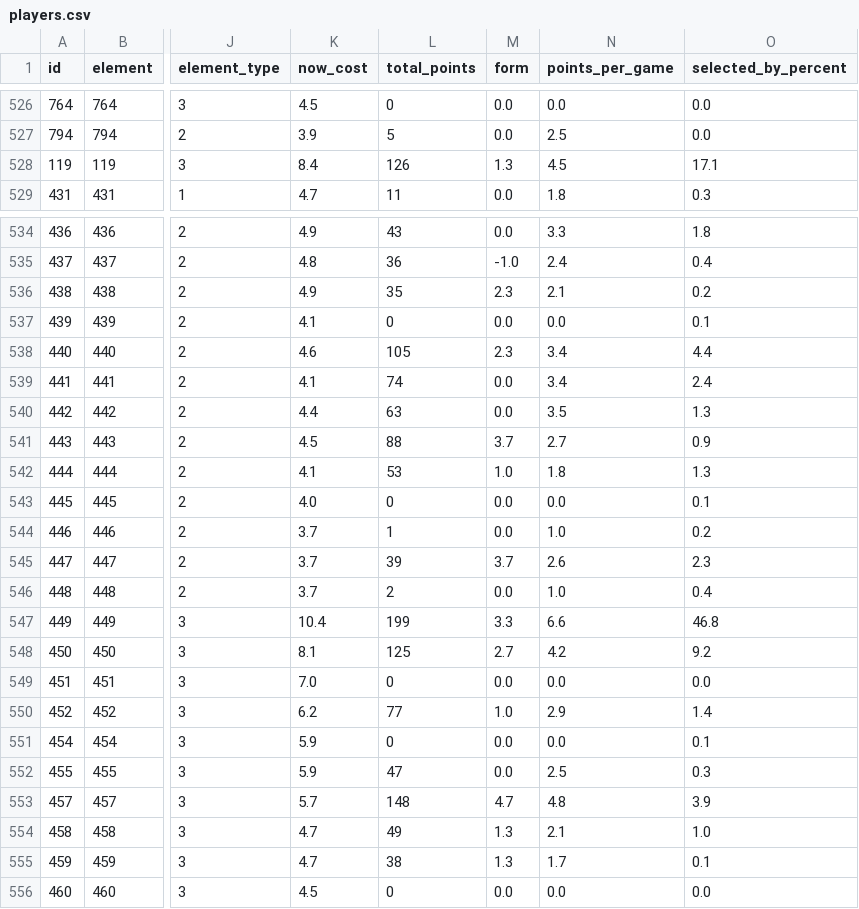
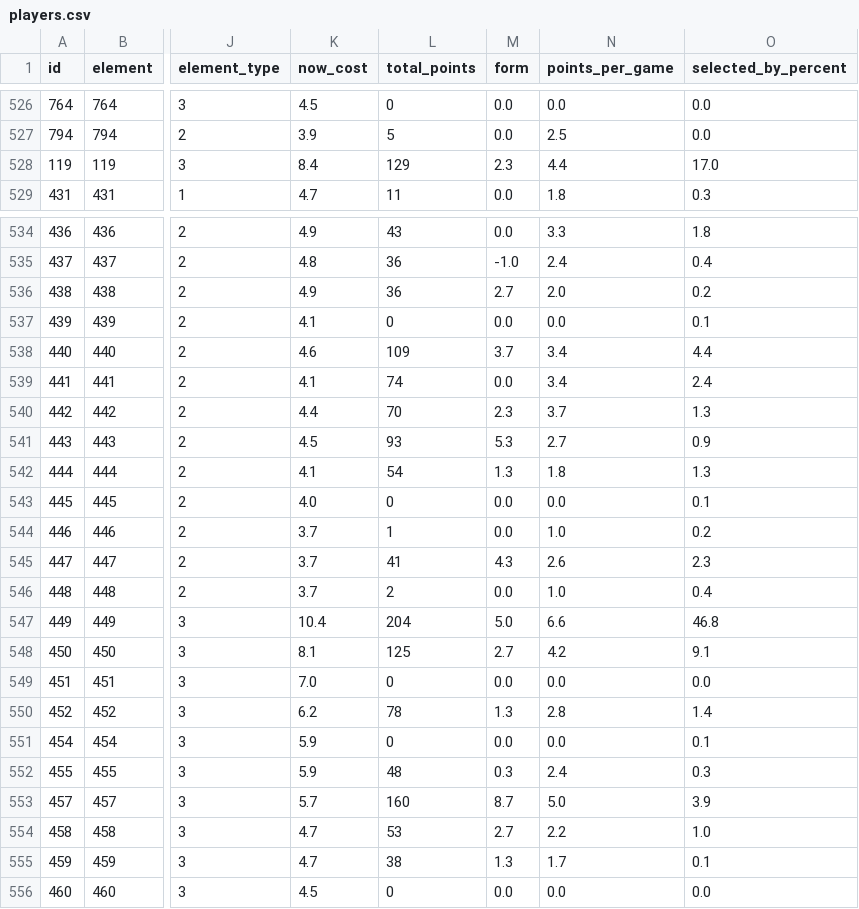
Before and after one commit to OmarN-Mukhtar/FantasyManager, a CSV file: data/players.csv, drawn as a sheet; only a part is shown, gaps mark what is left out; the diff covers the shown part only; the diff names each change by its address in the sheet, - before the commit and + after, or states it on an @@ line.

```diff
--- a/data/players.csv
+++ b/data/players.csv
-L528 (total_points): 126
+L528 (total_points): 129
-M528 (form): 1.3
+M528 (form): 2.3
-N528 (points_per_game): 4.5
+N528 (points_per_game): 4.4
-O528 (selected_by_percent): 17.1
+O528 (selected_by_percent): 17.0
-L536 (total_points): 35
+L536 (total_points): 36
-M536 (form): 2.3
+M536 (form): 2.7
-N536 (points_per_game): 2.1
+N536 (points_per_game): 2.0
-L538 (total_points): 105
+L538 (total_points): 109
-M538 (form): 2.3
+M538 (form): 3.7
-L540 (total_points): 63
+L540 (total_points): 70
-M540 (form): 0.0
+M540 (form): 2.3
-N540 (points_per_game): 3.5
+N540 (points_per_game): 3.7
-L541 (total_points): 88
+L541 (total_points): 93
-M541 (form): 3.7
+M541 (form): 5.3
-L542 (total_points): 53
+L542 (total_points): 54
-M542 (form): 1.0
+M542 (form): 1.3
-L545 (total_points): 39
+L545 (total_points): 41
-M545 (form): 3.7
+M545 (form): 4.3
-L547 (total_points): 199
+L547 (total_points): 204
-M547 (form): 3.3
+M547 (form): 5.0
-O548 (selected_by_percent): 9.2
+O548 (selected_by_percent): 9.1
-L550 (total_points): 77
+L550 (total_points): 78
-M550 (form): 1.0
+M550 (form): 1.3
-N550 (points_per_game): 2.9
+N550 (points_per_game): 2.8
-L552 (total_points): 47
+L552 (total_points): 48
-M552 (form): 0.0
+M552 (form): 0.3
-N552 (points_per_game): 2.5
+N552 (points_per_game): 2.4
-L553 (total_points): 148
+L553 (total_points): 160
-M553 (form): 4.7
+M553 (form): 8.7
-N553 (points_per_game): 4.8
+N553 (points_per_game): 5.0
-L554 (total_points): 49
+L554 (total_points): 53
-M554 (form): 1.3
+M554 (form): 2.7
-N554 (points_per_game): 2.1
+N554 (points_per_game): 2.2
```
Also changed, not shown: 99 edited cells elsewhere in this file, data/predictions.csv, data/sentiment_analysis.csv, 4 other files.
